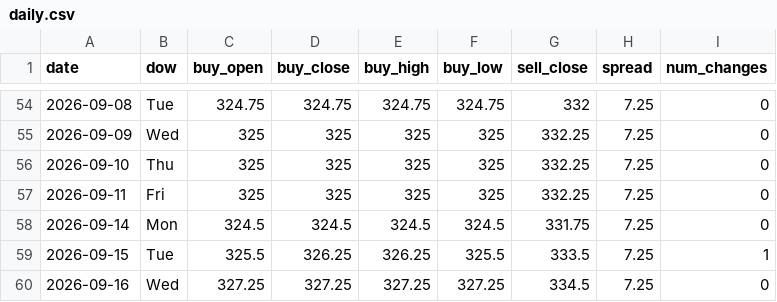
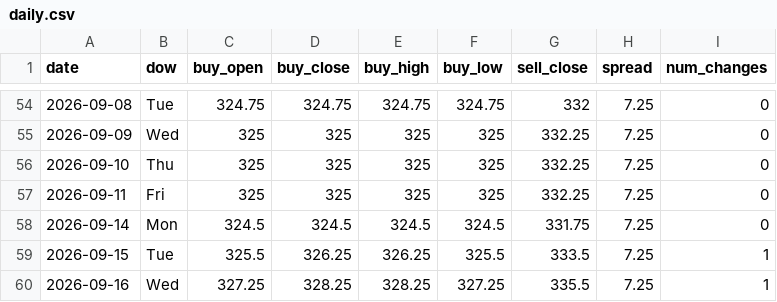
Before and after one commit to ndranathungact/tt-rate-tracker, a CSV file: data/daily.csv, drawn as a sheet; only a part is shown, gaps mark what is left out.

```diff
--- a/data/daily.csv
+++ b/data/daily.csv
@@ -59,2 +59,2 @@ date,dow,buy_open,buy_close,buy_high,buy_low,sell_close,spread,num_changes
 2026-09-15,Tue,325.5,326.25,326.25,325.5,333.5,7.25,1
-2026-09-16,Wed,327.25,327.25,327.25,327.25,334.5,7.25,0
+2026-09-16,Wed,327.25,328.25,328.25,327.25,335.5,7.25,1
```
Also changed, not shown: 2 other files.
